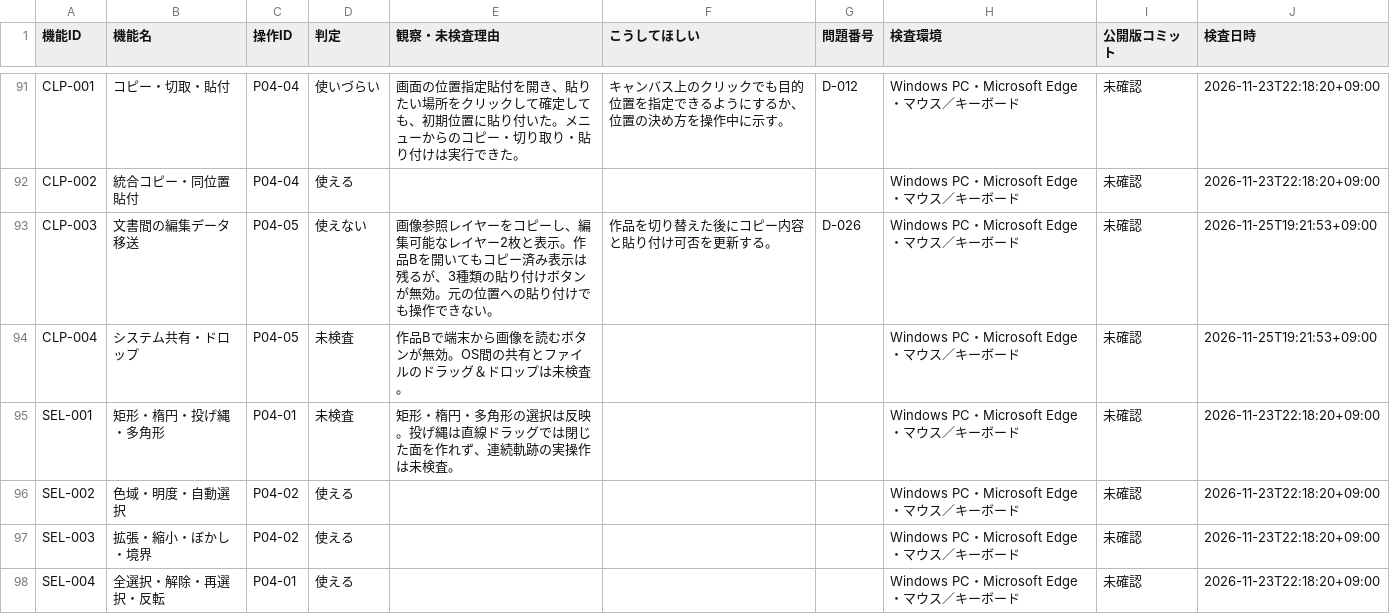
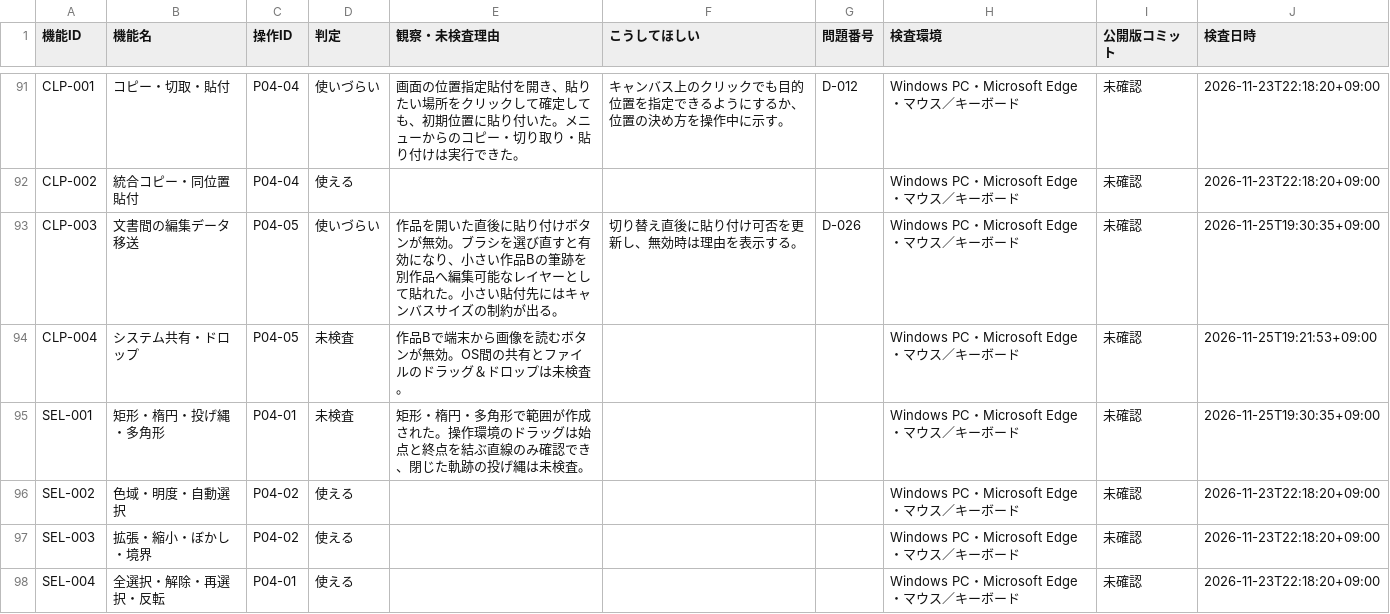
Before and after one commit to totoro0419/illustro, a CSV file: docs/device-audit/01-RESULTS.csv, drawn as a sheet; only a part is shown, gaps mark what is left out; the diff covers the shown part only.

Commit message:
docs(qa): save Windows R2 follow-up 01-RESULTS.csv

```diff
--- a/docs/device-audit/01-RESULTS.csv
+++ b/docs/device-audit/01-RESULTS.csv
@@ -92,5 +92,5 @@
 "CLP-002","統合コピー・同位置貼付","P04-04","使える","","","","Windows PC・Microsoft Edge・マウス／キーボード","未確認","2026-11-23T22:18:20+09:00"
-"CLP-003","文書間の編集データ移送","P04-05","使えない","画像参照レイヤーをコピーし、編集可能なレイヤー2枚と表示。作品Bを開いてもコピー済み表示は残るが、3種類の貼り付けボタンが無効。元の位置への貼り付けでも操作できない。","作品を切り替えた後にコピー内容と貼り付け可否を更新する。","D-026","Windows PC・Microsoft Edge・マウス／キーボード","未確認","2026-11-25T19:21:53+09:00"
+"CLP-003","文書間の編集データ移送","P04-05","使いづらい","作品を開いた直後に貼り付けボタンが無効。ブラシを選び直すと有効になり、小さい作品Bの筆跡を別作品へ編集可能なレイヤーとして貼れた。小さい貼付先にはキャンバスサイズの制約が出る。","切り替え直後に貼り付け可否を更新し、無効時は理由を表示する。","D-026","Windows PC・Microsoft Edge・マウス／キーボード","未確認","2026-11-25T19:30:35+09:00"
 "CLP-004","システム共有・ドロップ","P04-05","未検査","作品Bで端末から画像を読むボタンが無効。OS間の共有とファイルのドラッグ＆ドロップは未検査。","","","Windows PC・Microsoft Edge・マウス／キーボード","未確認","2026-11-25T19:21:53+09:00"
-"SEL-001","矩形・楕円・投げ縄・多角形","P04-01","未検査","矩形・楕円・多角形の選択は反映。投げ縄は直線ドラッグでは閉じた面を作れず、連続軌跡の実操作は未検査。","","","Windows PC・Microsoft Edge・マウス／キーボード","未確認","2026-11-23T22:18:20+09:00"
+"SEL-001","矩形・楕円・投げ縄・多角形","P04-01","未検査","矩形・楕円・多角形で範囲が作成された。操作環境のドラッグは始点と終点を結ぶ直線のみ確認でき、閉じた軌跡の投げ縄は未検査。","","","Windows PC・Microsoft Edge・マウス／キーボード","未確認","2026-11-25T19:30:35+09:00"
 "SEL-002","色域・明度・自動選択","P04-02","使える","","","","Windows PC・Microsoft Edge・マウス／キーボード","未確認","2026-11-23T22:18:20+09:00"
```
Also changed, not shown: 23 edited cells elsewhere in this file.
